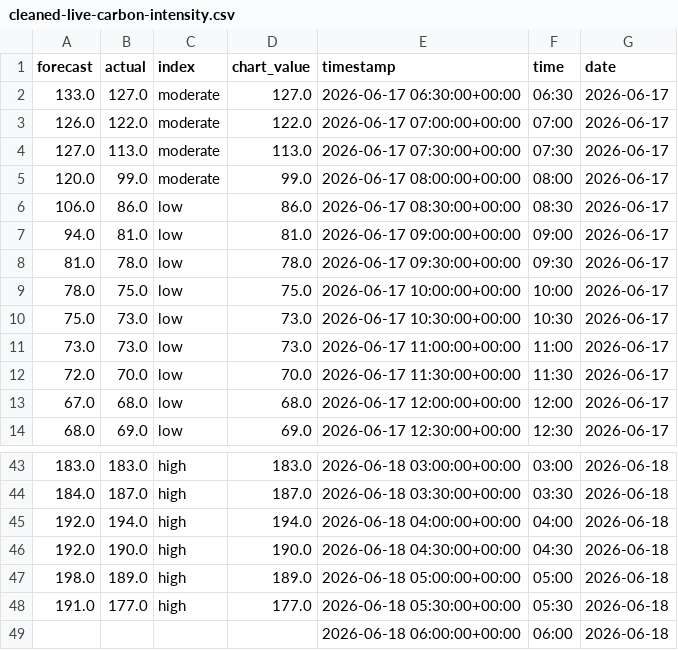
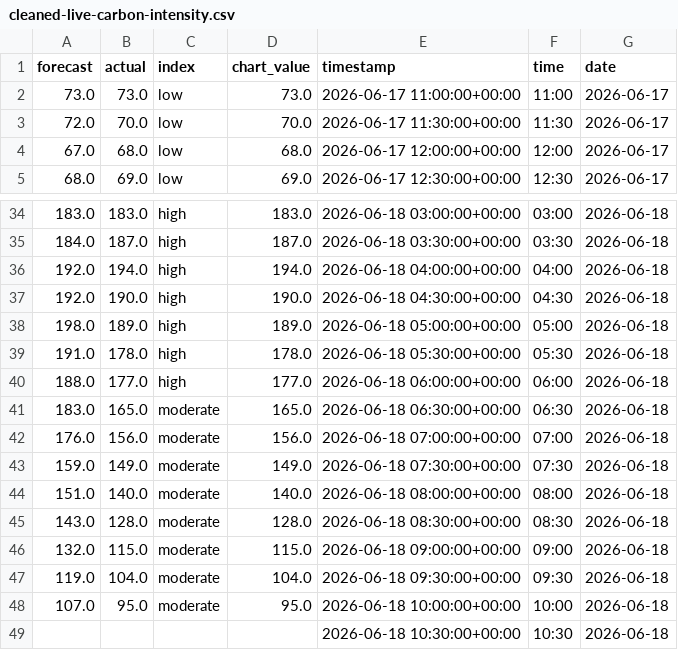
Before and after one commit to olliebranston/the-new-current-site, a CSV file: data/cleaned-live-carbon-intensity.csv, drawn as a sheet; only a part is shown, gaps mark what is left out.

```diff
--- a/data/cleaned-live-carbon-intensity.csv
+++ b/data/cleaned-live-carbon-intensity.csv
@@ -1,11 +1,2 @@
 forecast,actual,index,chart_value,timestamp,time,date
-133.0,127.0,moderate,127.0,2026-06-17 06:30:00+00:00,06:30,2026-06-17
-126.0,122.0,moderate,122.0,2026-06-17 07:00:00+00:00,07:00,2026-06-17
-127.0,113.0,moderate,113.0,2026-06-17 07:30:00+00:00,07:30,2026-06-17
-120.0,99.0,moderate,99.0,2026-06-17 08:00:00+00:00,08:00,2026-06-17
-106.0,86.0,low,86.0,2026-06-17 08:30:00+00:00,08:30,2026-06-17
-94.0,81.0,low,81.0,2026-06-17 09:00:00+00:00,09:00,2026-06-17
-81.0,78.0,low,78.0,2026-06-17 09:30:00+00:00,09:30,2026-06-17
-78.0,75.0,low,75.0,2026-06-17 10:00:00+00:00,10:00,2026-06-17
-75.0,73.0,low,73.0,2026-06-17 10:30:00+00:00,10:30,2026-06-17
 73.0,73.0,low,73.0,2026-06-17 11:00:00+00:00,11:00,2026-06-17
@@ -47,3 +38,12 @@ forecast,actual,index,chart_value,timestamp,time,date
 198.0,189.0,high,189.0,2026-06-18 05:00:00+00:00,05:00,2026-06-18
-191.0,177.0,high,177.0,2026-06-18 05:30:00+00:00,05:30,2026-06-18
-,,,,2026-06-18 06:00:00+00:00,06:00,2026-06-18
+191.0,178.0,high,178.0,2026-06-18 05:30:00+00:00,05:30,2026-06-18
+188.0,177.0,high,177.0,2026-06-18 06:00:00+00:00,06:00,2026-06-18
+183.0,165.0,moderate,165.0,2026-06-18 06:30:00+00:00,06:30,2026-06-18
+176.0,156.0,moderate,156.0,2026-06-18 07:00:00+00:00,07:00,2026-06-18
+159.0,149.0,moderate,149.0,2026-06-18 07:30:00+00:00,07:30,2026-06-18
+151.0,140.0,moderate,140.0,2026-06-18 08:00:00+00:00,08:00,2026-06-18
+143.0,128.0,moderate,128.0,2026-06-18 08:30:00+00:00,08:30,2026-06-18
+132.0,115.0,moderate,115.0,2026-06-18 09:00:00+00:00,09:00,2026-06-18
+119.0,104.0,moderate,104.0,2026-06-18 09:30:00+00:00,09:30,2026-06-18
+107.0,95.0,moderate,95.0,2026-06-18 10:00:00+00:00,10:00,2026-06-18
+,,,,2026-06-18 10:30:00+00:00,10:30,2026-06-18
```
Also changed, not shown: data/cleaned-live-generation-mix.csv, data/cleaned-live-power-price.csv, 8 other files.
